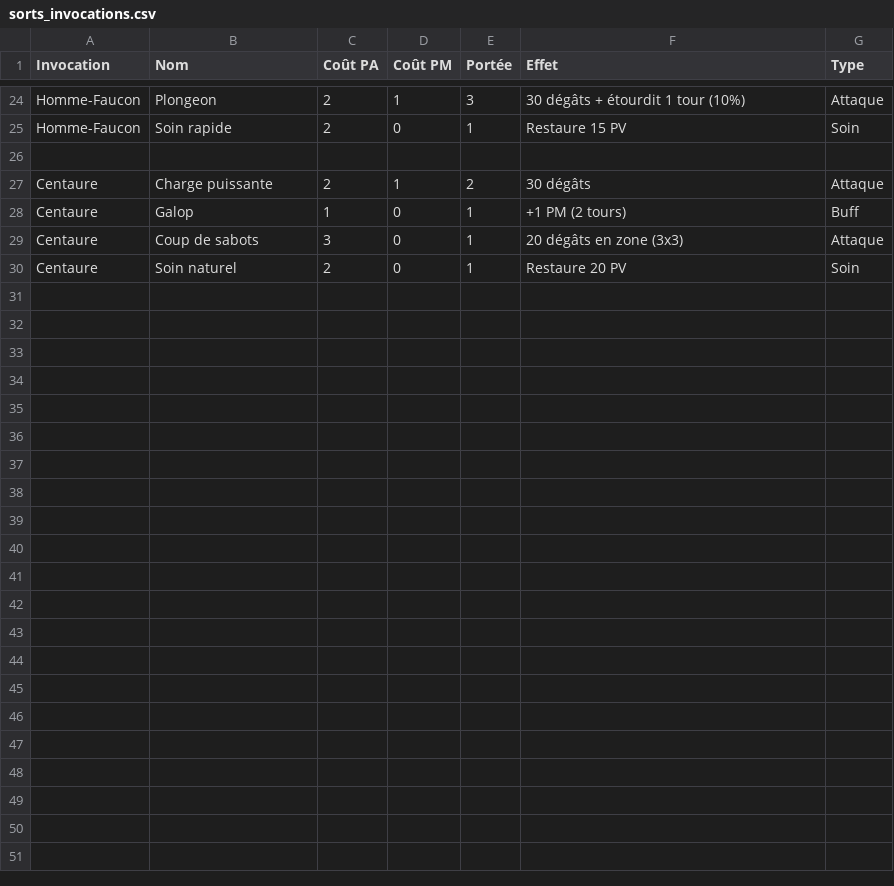
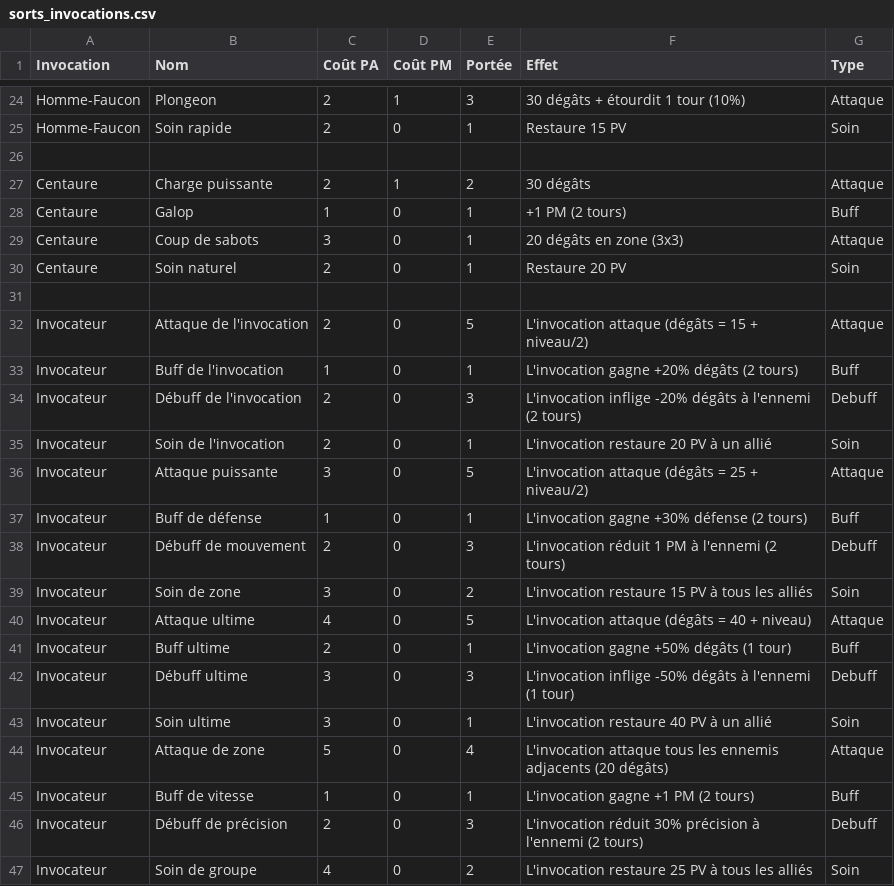
Before and after one commit to CharlieG42/Zimut, a CSV file: data/sorts_invocations.csv, drawn as a sheet; only a part is shown, gaps mark what is left out.

```diff
--- a/data/sorts_invocations.csv
+++ b/data/sorts_invocations.csv
@@ -30 +30,18 @@ Centaure,Coup de sabots,3,0,1,20 dégâts en zone (3x3),Attaque
 Centaure,Soin naturel,2,0,1,Restaure 20 PV,Soin
+
+Invocateur,Attaque de l'invocation,2,0,5,L'invocation attaque (dégâts = 15 + niveau/2),Attaque
+Invocateur,Buff de l'invocation,1,0,1,L'invocation gagne +20% dégâts (2 tours),Buff
+Invocateur,Débuff de l'invocation,2,0,3,L'invocation inflige -20% dégâts à l'ennemi (2 tours),Debuff
+Invocateur,Soin de l'invocation,2,0,1,L'invocation restaure 20 PV à un allié,Soin
+Invocateur,Attaque puissante,3,0,5,L'invocation attaque (dégâts = 25 + niveau/2),Attaque
+Invocateur,Buff de défense,1,0,1,L'invocation gagne +30% défense (2 tours),Buff
+Invocateur,Débuff de mouvement,2,0,3,L'invocation réduit 1 PM à l'ennemi (2 tours),Debuff
+Invocateur,Soin de zone,3,0,2,L'invocation restaure 15 PV à tous les alliés,Soin
+Invocateur,Attaque ultime,4,0,5,L'invocation attaque (dégâts = 40 + niveau),Attaque
+Invocateur,Buff ultime,2,0,1,L'invocation gagne +50% dégâts (1 tour),Buff
+Invocateur,Débuff ultime,3,0,3,L'invocation inflige -50% dégâts à l'ennemi (1 tour),Debuff
+Invocateur,Soin ultime,3,0,1,L'invocation restaure 40 PV à un allié,Soin
+Invocateur,Attaque de zone,5,0,4,L'invocation attaque tous les ennemis adjacents (20 dégâts),Attaque
+Invocateur,Buff de vitesse,1,0,1,L'invocation gagne +1 PM (2 tours),Buff
+Invocateur,Débuff de précision,2,0,3,L'invocation réduit 30% précision à l'ennemi (2 tours),Debuff
+Invocateur,Soin de groupe,4,0,2,L'invocation restaure 25 PV à tous les alliés,Soin
```
Also changed, not shown: data/craft.csv, data/ennemis.csv, 2 other files.
